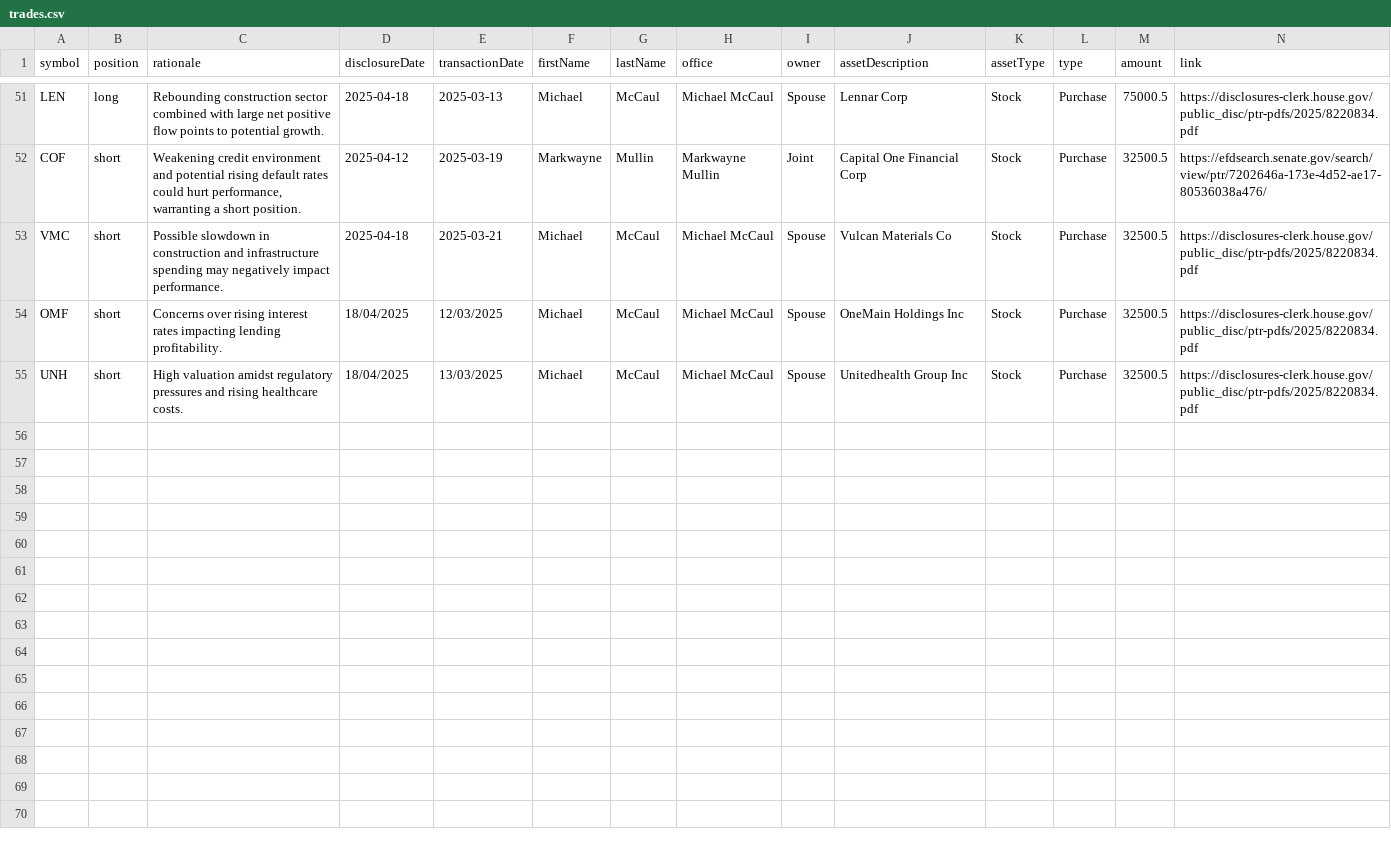
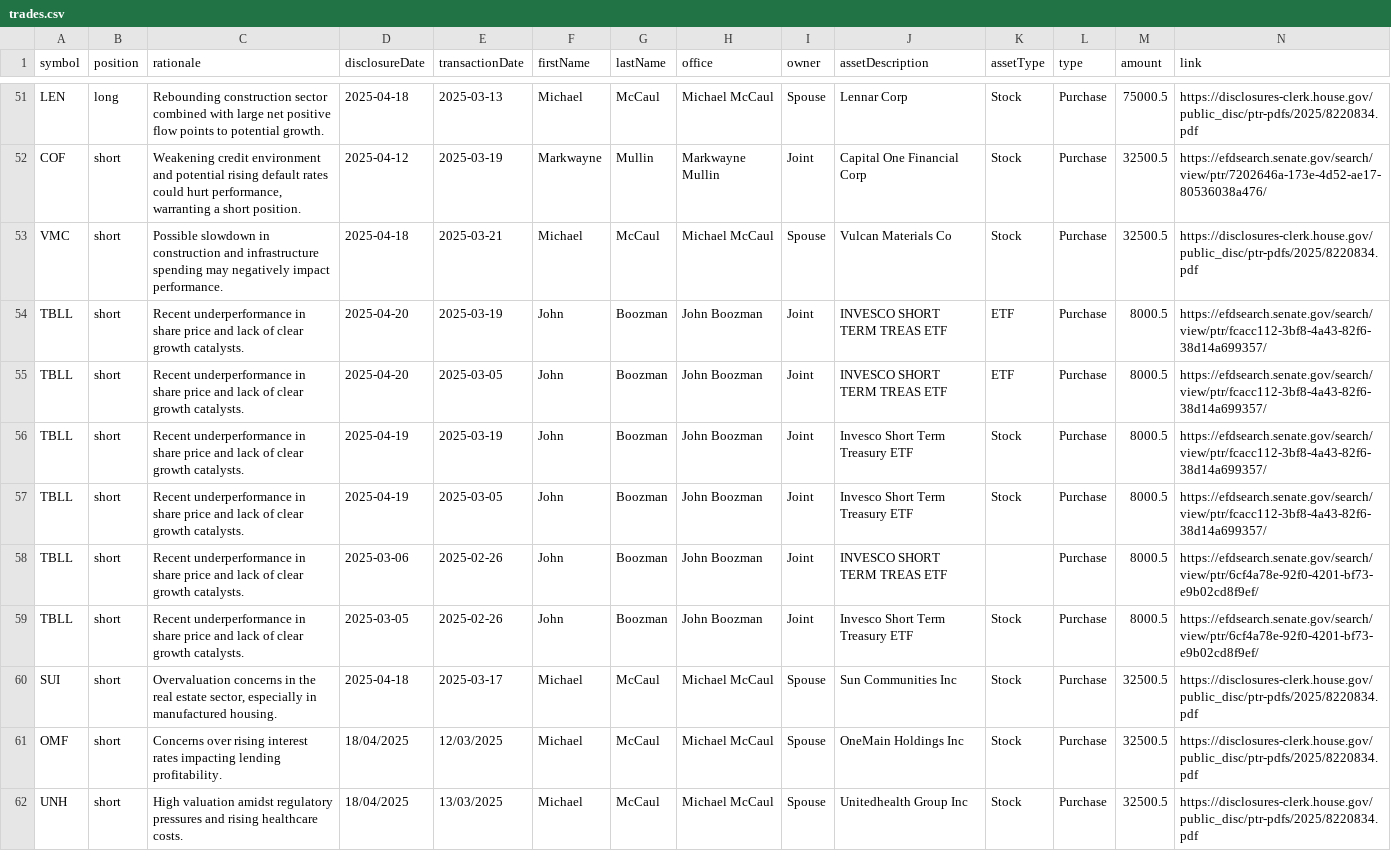
Before and after one commit to jamesgarza73/insider_bot, a CSV file: data/trades.csv, drawn as a sheet; only a part is shown, gaps mark what is left out; rows hold the shown columns only; the diff names each change by its address in the sheet, - before the commit and + after, or states it on an @@ line.

Commit message:
Update trades 2025-04-23 22:56:48.035528

```diff
--- a/data/trades.csv
+++ b/data/trades.csv
+row 54: TBLL | short | Recent underperformance in share price and lack of clear growth catalysts. | 2025-04-20 | 2025-03-19 | John | Boozman | John Boozman | Joint | INVESCO SHORT TERM TREAS ETF | ETF | Purchase | 8000.5 | https://efdsearch.senate.gov/search/view/ptr/fcacc112-3bf8-4a43-82f6-38d14a699357/
+row 55: TBLL | short | Recent underperformance in share price and lack of clear growth catalysts. | 2025-04-20 | 2025-03-05 | John | Boozman | John Boozman | Joint | INVESCO SHORT TERM TREAS ETF | ETF | Purchase | 8000.5 | https://efdsearch.senate.gov/search/view/ptr/fcacc112-3bf8-4a43-82f6-38d14a699357/
+row 56: TBLL | short | Recent underperformance in share price and lack of clear growth catalysts. | 2025-04-19 | 2025-03-19 | John | Boozman | John Boozman | Joint | Invesco Short Term Treasury ETF | Stock | Purchase | 8000.5 | https://efdsearch.senate.gov/search/view/ptr/fcacc112-3bf8-4a43-82f6-38d14a699357/
+row 57: TBLL | short | Recent underperformance in share price and lack of clear growth catalysts. | 2025-04-19 | 2025-03-05 | John | Boozman | John Boozman | Joint | Invesco Short Term Treasury ETF | Stock | Purchase | 8000.5 | https://efdsearch.senate.gov/search/view/ptr/fcacc112-3bf8-4a43-82f6-38d14a699357/
+row 58: TBLL | short | Recent underperformance in share price and lack of clear growth catalysts. | 2025-03-06 | 2025-02-26 | John | Boozman | John Boozman | Joint | INVESCO SHORT TERM TREAS ETF |  | Purchase | 8000.5 | https://efdsearch.senate.gov/search/view/ptr/6cf4a78e-92f0-4201-bf73-e9b02cd8f9ef/
+row 59: TBLL | short | Recent underperformance in share price and lack of clear growth catalysts. | 2025-03-05 | 2025-02-26 | John | Boozman | John Boozman | Joint | Invesco Short Term Treasury ETF | Stock | Purchase | 8000.5 | https://efdsearch.senate.gov/search/view/ptr/6cf4a78e-92f0-4201-bf73-e9b02cd8f9ef/
+row 60: SUI | short | Overvaluation concerns in the real estate sector, especially in manufactured housing. | 2025-04-18 | 2025-03-17 | Michael | McCaul | Michael McCaul | Spouse | Sun Communities Inc | Stock | Purchase | 32500.5 | https://disclosures-clerk.house.gov/public_disc/ptr-pdfs/2025/8220834.pdf
```
